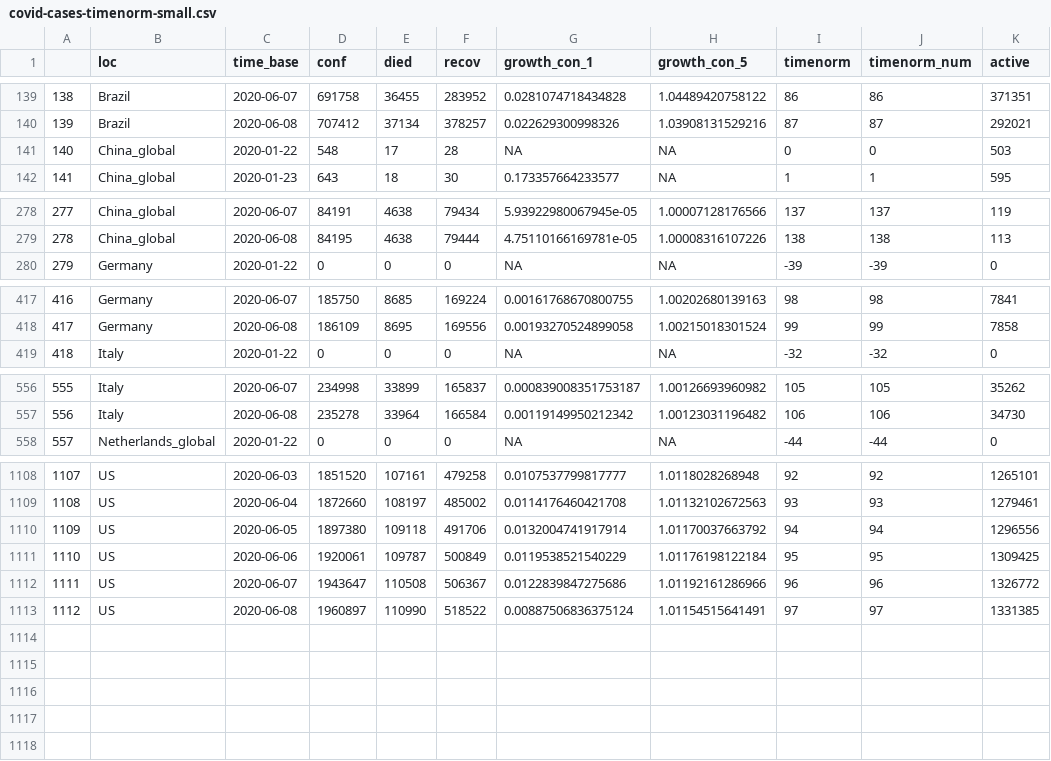
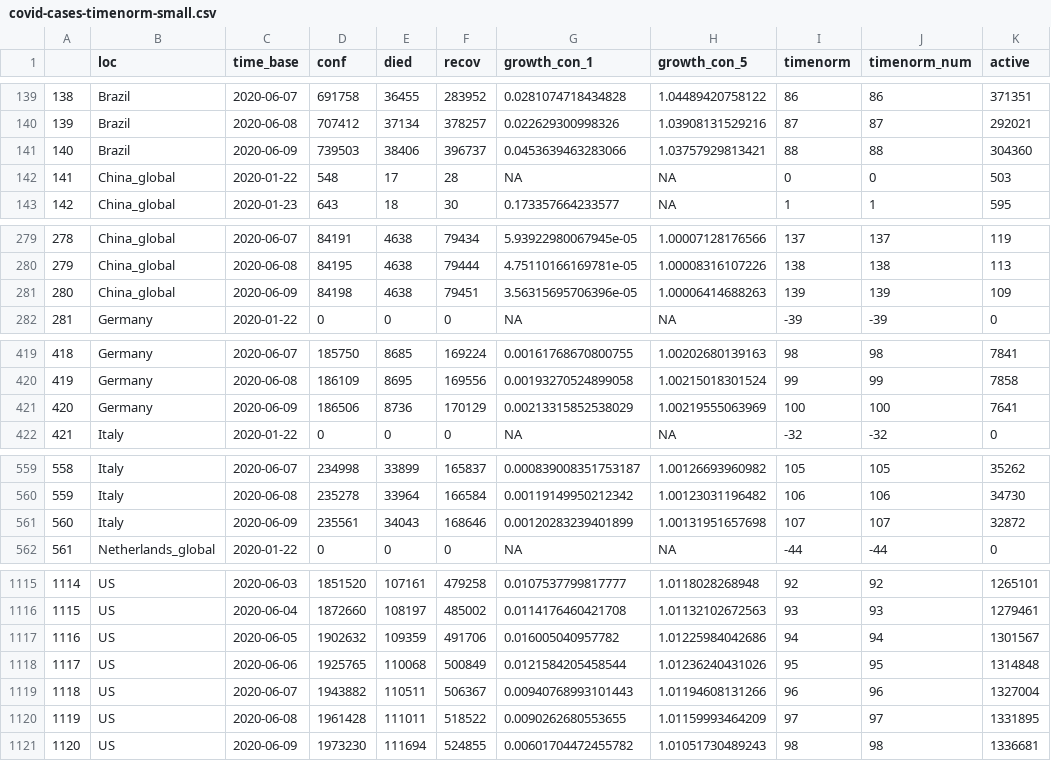
Before and after one commit to almenal/covid-r-plots, a CSV file: csv-data/covid-cases-timenorm-small.csv, drawn as a sheet; only a part is shown, gaps mark what is left out; addresses are those after the commit; the diff covers the shown part only; the diff names each change by its address in the sheet, - before the commit and + after, or states it on an @@ line.

```diff
--- a/csv-data/covid-cases-timenorm-small.csv
+++ b/csv-data/covid-cases-timenorm-small.csv
+row 141: 140 | Brazil | 2020-06-09 | 739503 | 38406 | 396737 | 0.0453639463283066 | 1.03757929813421 | 88 | 88 | 304360
@@ column A renumbered between rows 142 and 1120 @@
+row 281: 280 | China_global | 2020-06-09 | 84198 | 4638 | 79451 | 3.56315695706396e-05 | 1.00006414688263 | 139 | 139 | 109
+row 421: 420 | Germany | 2020-06-09 | 186506 | 8736 | 170129 | 0.00213315852538029 | 1.00219555063969 | 100 | 100 | 7641
+row 561: 560 | Italy | 2020-06-09 | 235561 | 34043 | 168646 | 0.00120283239401899 | 1.00131951657698 | 107 | 107 | 32872
-D1117 (conf): 1897380
+D1117 (conf): 1902632
-E1117 (died): 109118
+E1117 (died): 109359
-G1117 (growth_con_1): 0.0132004741917914
+G1117 (growth_con_1): 0.016005040957782
-H1117 (growth_con_5): 1.01170037663792
+H1117 (growth_con_5): 1.01225984042686
-K1117 (active): 1296556
+K1117 (active): 1301567
-D1118 (conf): 1920061
+D1118 (conf): 1925765
-E1118 (died): 109787
+E1118 (died): 110068
-G1118 (growth_con_1): 0.0119538521540229
+G1118 (growth_con_1): 0.0121584205458544
-H1118 (growth_con_5): 1.01176198122184
+H1118 (growth_con_5): 1.01236240431026
-K1118 (active): 1309425
+K1118 (active): 1314848
-D1119 (conf): 1943647
+D1119 (conf): 1943882
-E1119 (died): 110508
+E1119 (died): 110511
-G1119 (growth_con_1): 0.0122839847275686
+G1119 (growth_con_1): 0.00940768993101443
-H1119 (growth_con_5): 1.01192161286966
+H1119 (growth_con_5): 1.01194608131266
-K1119 (active): 1326772
+K1119 (active): 1327004
-D1120 (conf): 1960897
+D1120 (conf): 1961428
-E1120 (died): 110990
+E1120 (died): 111011
-G1120 (growth_con_1): 0.00887506836375124
+G1120 (growth_con_1): 0.0090262680553655
-H1120 (growth_con_5): 1.01154515641491
+H1120 (growth_con_5): 1.01159993464209
-K1120 (active): 1331385
+K1120 (active): 1331895
+row 1121: 1120 | US | 2020-06-09 | 1973230 | 111694 | 524855 | 0.00601704472455782 | 1.01051730489243 | 98 | 98 | 1336681
```
Also changed, not shown: 3 added rows elsewhere in this file, rawdata/Errata.csv, rawdata/time_series_covid19_confirmed_global.csv, 13 other files.
